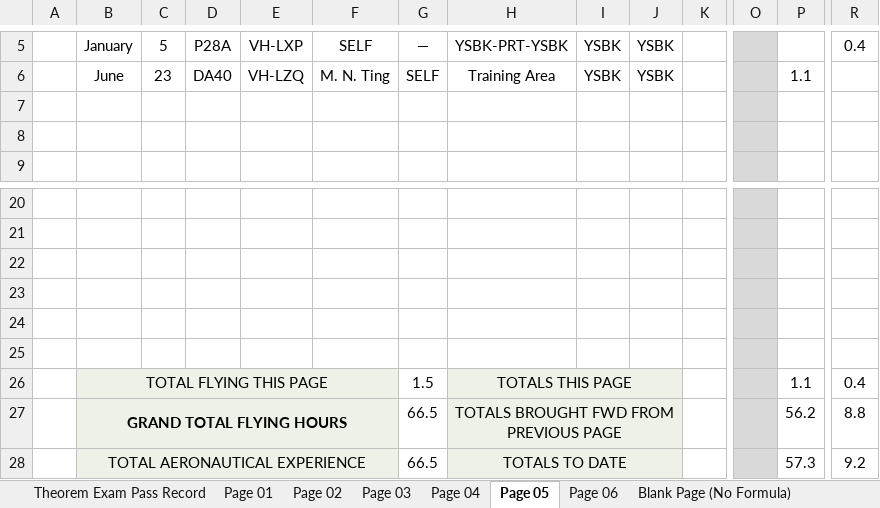
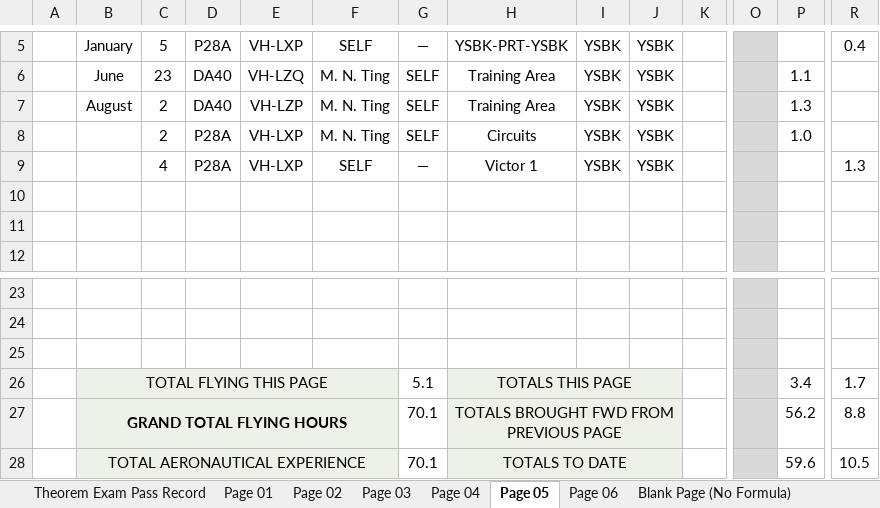
Before and after one commit to ninn-kou/PA28, an Excel workbook: My_Flying_Logbook.xlsx, sheet Page 05, drawn as a sheet; only a part is shown, gaps mark what is left out; values as stored, in another font and other column widths than the file's, no borders; removed rows and columns are numbered as before the commit, all else as after; rows hold the shown columns only; the diff names each change by its address in the sheet, - before the commit and + after, or states it on an @@ line.

Commit message:
Update My_Flying_Logbook.xlsx

```diff
--- a/My_Flying_Logbook.xlsx (sheet Page 05)
+++ b/My_Flying_Logbook.xlsx (sheet Page 05)
+row 7:  | August | 2 | DA40 | VH-LZP | M. N. Ting | SELF | Training Area | YSBK | YSBK |  |  | 1.3
+row 8:  |  | 2 | P28A | VH-LXP | M. N. Ting | SELF | Circuits | YSBK | YSBK |  |  | 1.0
+row 9:  |  | 4 | P28A | VH-LXP | SELF | — | Victor 1 | YSBK | YSBK |  |  |  | 1.3
-row 26: (empty)
+row 26:  | TOTAL FLYING THIS PAGE |  |  |  |  | 5.1 | TOTALS THIS PAGE |  |  |  |  | 3.4 | 1.7
-B26:F26 fill: none
+B26:F26 fill: #EDF1E7
+B26:F26 merged
-H26:J26 fill: none
+H26:J26 fill: #EDF1E7
+H26:J26 merged
-row 24: (empty)
-row 25: (empty)
-row 26:  | TOTAL FLYING THIS PAGE |  |  |  |  | 1.5 | TOTALS THIS PAGE |  |  |  |  | 1.1 | 0.4
-G27:G28: 66.5
+G27:G28: 70.1
-P28: 57.3
+P28: 59.6
-R28: 9.2
+R28: 10.5
```
Also changed, not shown: sheet Page 06.
